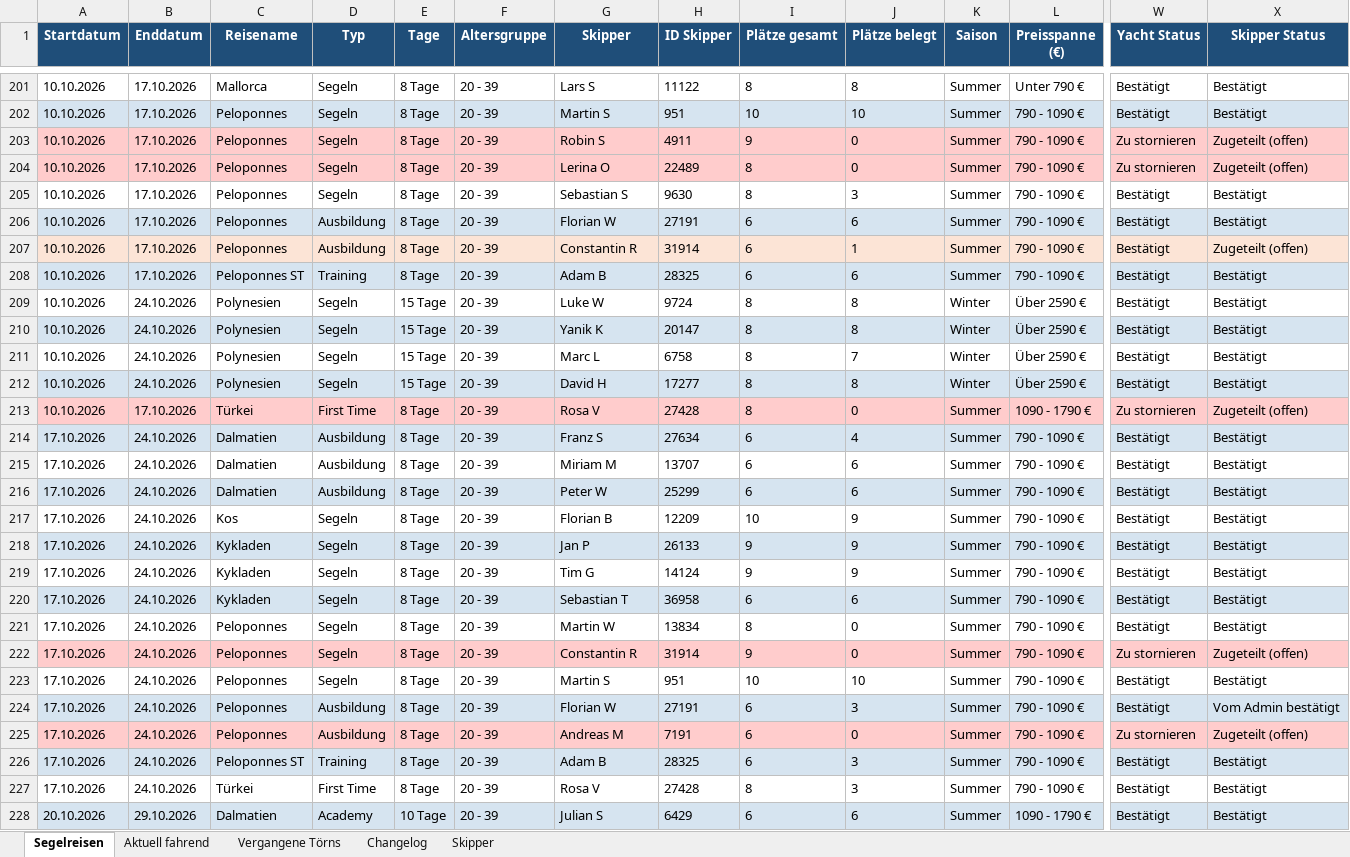
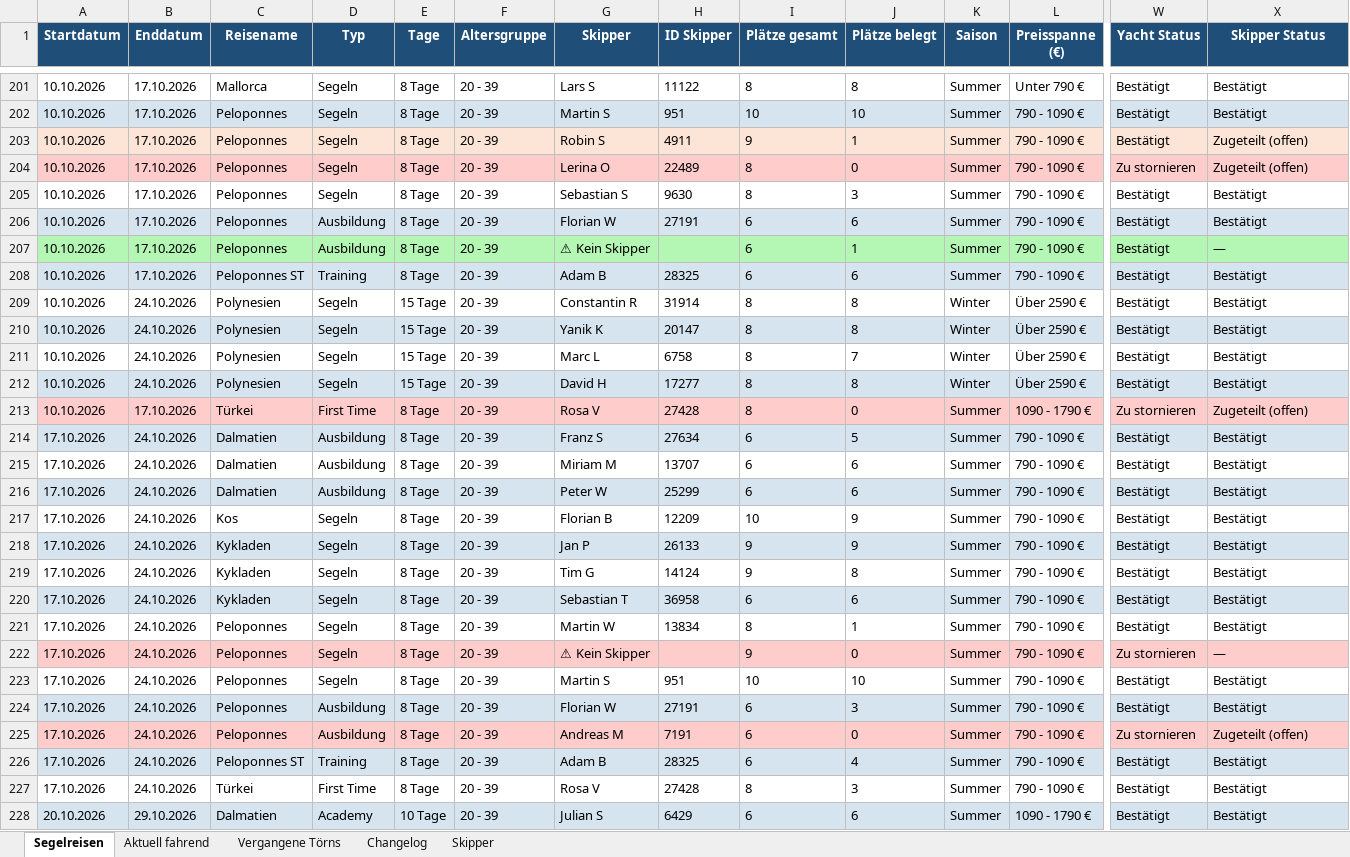
Before and after one commit to WolkeYachting/Skipperplan, an Excel workbook: skipperplan.xlsx, sheet Segelreisen, drawn as a sheet; only a part is shown, gaps mark what is left out; values as stored, in another font and other column widths than the file's, no borders; the diff covers the shown part only; the diff names each change by its address in the sheet, - before the commit and + after, or states it on an @@ line.

Commit message:
Skipperplan: 03.09.2026 03:01 UTC

```diff
--- a/skipperplan.xlsx (sheet Segelreisen)
+++ b/skipperplan.xlsx (sheet Segelreisen)
-J203 (Plätze belegt): 0
+J203 (Plätze belegt): 1
-W203 (Yacht Status): Zu stornieren
+W203 (Yacht Status): Bestätigt
-A207:X207 fill: #FCE4D6
+A207:X207 fill: #B4F7B4
-G207 (Skipper): Constantin R
+G207 (Skipper): ⚠ Kein Skipper
-H207 (ID Skipper): 31914
+H207 (ID Skipper): (empty)
-X207 (Skipper Status): Zugeteilt (offen)
+X207 (Skipper Status): —
-G209 (Skipper): Luke W
+G209 (Skipper): Constantin R
-H209 (ID Skipper): 9724
+H209 (ID Skipper): 31914
-J214 (Plätze belegt): 4
+J214 (Plätze belegt): 5
-J219 (Plätze belegt): 9
+J219 (Plätze belegt): 8
-J221 (Plätze belegt): 0
+J221 (Plätze belegt): 1
-G222 (Skipper): Constantin R
+G222 (Skipper): ⚠ Kein Skipper
-H222 (ID Skipper): 31914
+H222 (ID Skipper): (empty)
-X222 (Skipper Status): Zugeteilt (offen)
+X222 (Skipper Status): —
-X224 (Skipper Status): Vom Admin bestätigt
+X224 (Skipper Status): Bestätigt
-J226 (Plätze belegt): 3
+J226 (Plätze belegt): 4
```
Also changed, not shown: 46 edited cells and cell formats elsewhere in this sheet, sheet Changelog, sheet Skipper.
